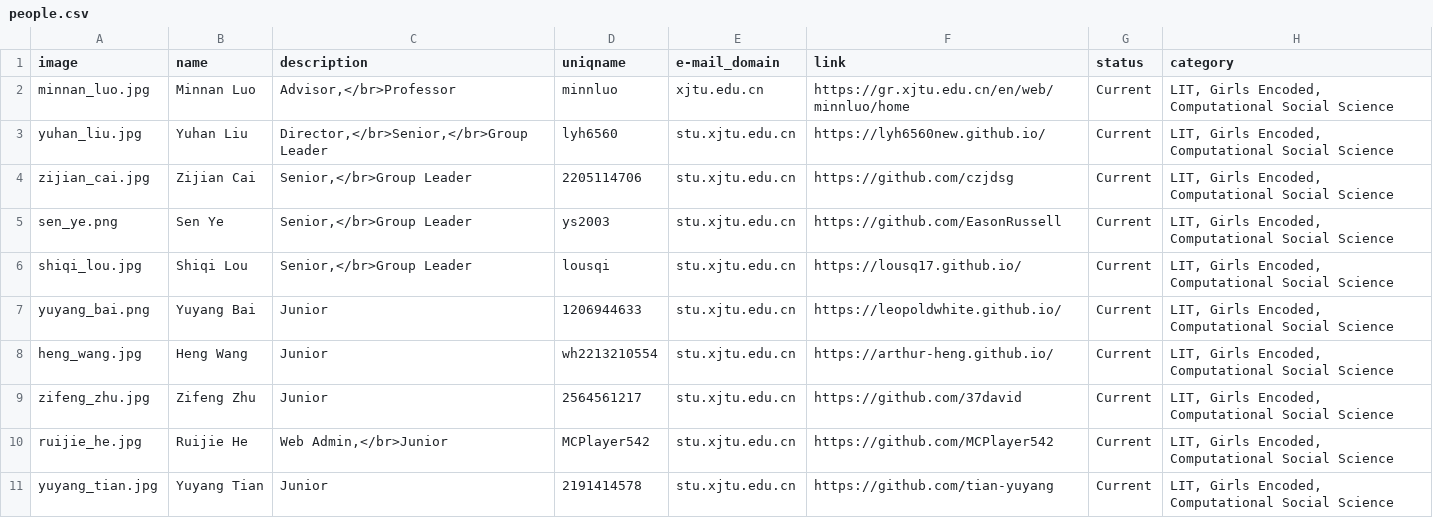
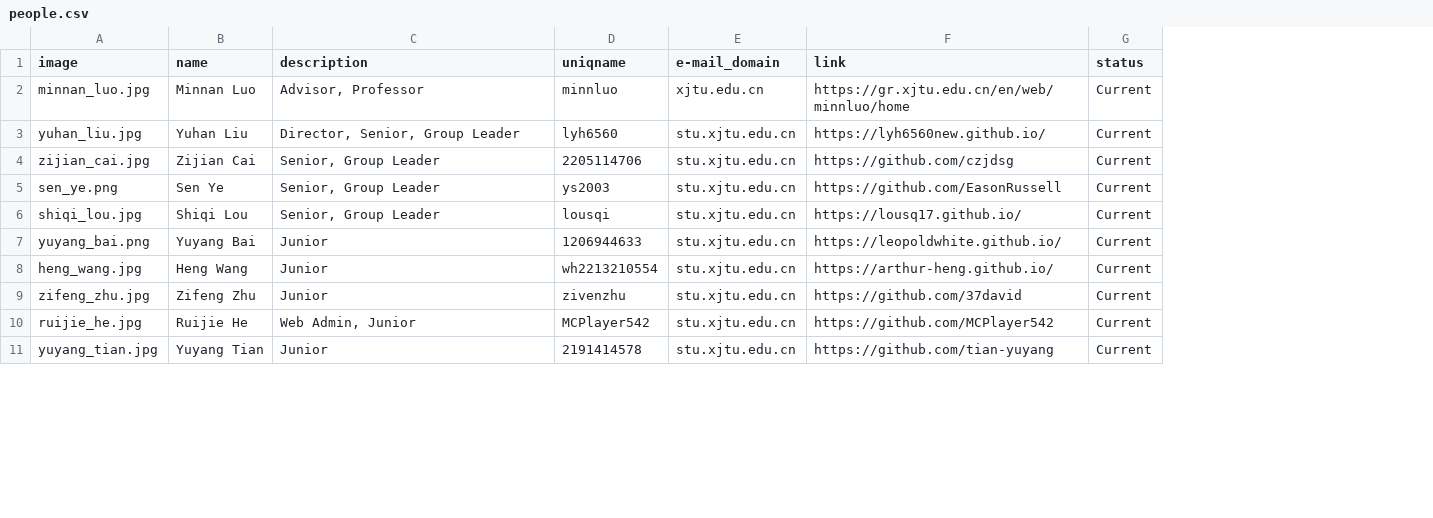
Before and after one commit to LuoUndergradXJTU/LuoUndergradXJTU.github.io, a CSV file: data/people.csv, drawn as a sheet; only a part is shown; the diff covers the shown part only; the diff names each change by its address in the sheet, - before the commit and + after, or states it on an @@ line.

Commit message:
updated people page

```diff
--- a/data/people.csv
+++ b/data/people.csv
-column H (category), rows 2-11: all LIT, Girls Encoded, Computational Social Science
-C2 (description): Advisor,</br>Professor
+C2 (description): Advisor, Professor
-C3 (description): Director,</br>Senior,</br>Group Leader
+C3 (description): Director, Senior, Group Leader
-C4:C6 (description): Senior,</br>Group Leader
+C4:C6 (description): Senior, Group Leader
-D9 (uniqname): 2564561217
+D9 (uniqname): zivenzhu
-C10 (description): Web Admin,</br>Junior
+C10 (description): Web Admin, Junior
```
Also changed, not shown: 3 edited cells elsewhere in this file, 8 other files.
